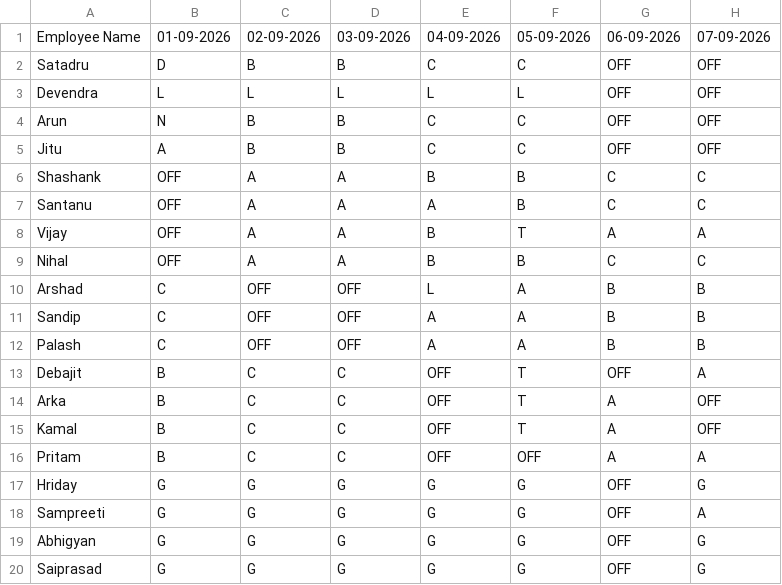
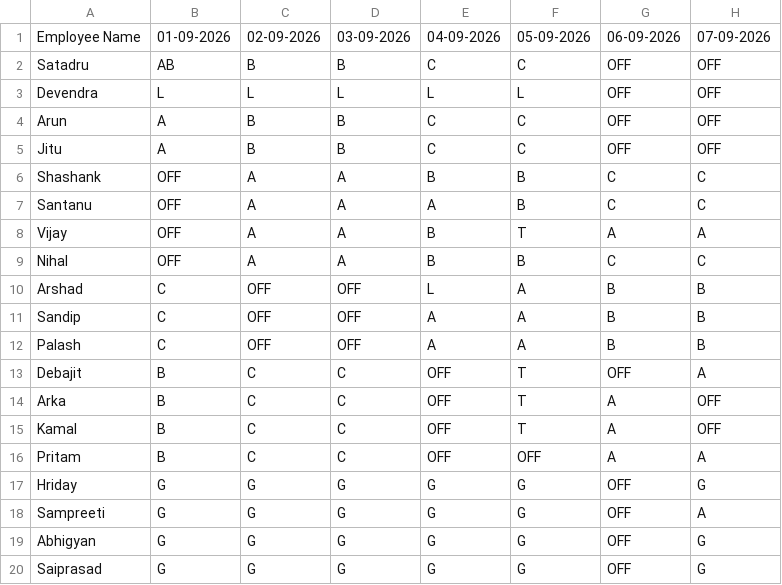
Before and after one commit to debajitd1292/pp, a CSV file: shift.csv, drawn as a sheet; only a part is shown; the diff names each change by its address in the sheet, - before the commit and + after, or states it on an @@ line.

Commit message:
Update shift.csv

```diff
--- a/shift.csv
+++ b/shift.csv
-B2: D
+B2: AB
-B4: N
+B4: A
```
